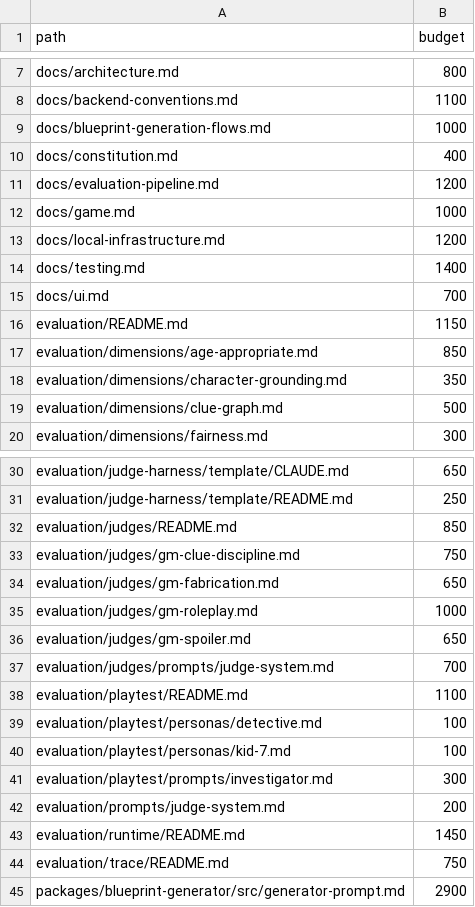
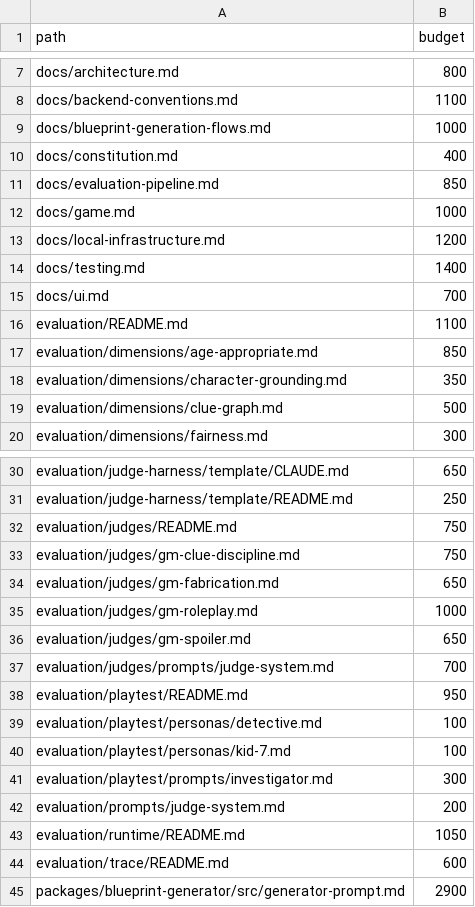
Before and after one commit to dinoderek/Mystery2, a TSV file: docs/word-budgets.tsv, drawn as a sheet; only a part is shown, gaps mark what is left out.

```diff
--- a/docs/word-budgets.tsv
+++ b/docs/word-budgets.tsv
@@ -10,3 +10,3 @@ docs/blueprint-generation-flows.md	1000
 docs/constitution.md	400
-docs/evaluation-pipeline.md	1200
+docs/evaluation-pipeline.md	850
 docs/game.md	1000
@@ -15,3 +15,3 @@ docs/testing.md	1400
 docs/ui.md	700
-evaluation/README.md	1150
+evaluation/README.md	1100
 evaluation/dimensions/age-appropriate.md	850
@@ -31,3 +31,3 @@ evaluation/judge-harness/template/CLAUDE.md	650
 evaluation/judge-harness/template/README.md	250
-evaluation/judges/README.md	850
+evaluation/judges/README.md	750
 evaluation/judges/gm-clue-discipline.md	750
@@ -37,3 +37,3 @@ evaluation/judges/gm-spoiler.md	650
 evaluation/judges/prompts/judge-system.md	700
-evaluation/playtest/README.md	1100
+evaluation/playtest/README.md	950
 evaluation/playtest/personas/detective.md	100
@@ -42,4 +42,4 @@ evaluation/playtest/prompts/investigator.md	300
 evaluation/prompts/judge-system.md	200
-evaluation/runtime/README.md	1450
-evaluation/trace/README.md	750
+evaluation/runtime/README.md	1050
+evaluation/trace/README.md	600
 packages/blueprint-generator/src/generator-prompt.md	2900
```
Also changed, not shown: 6 other files.
